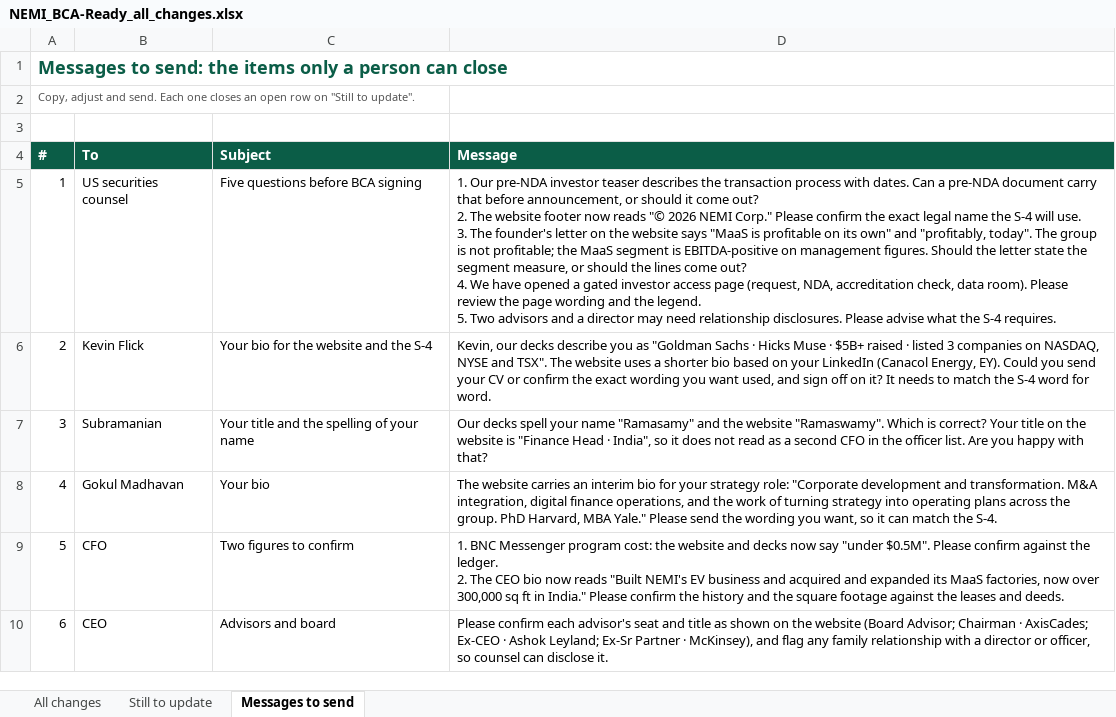
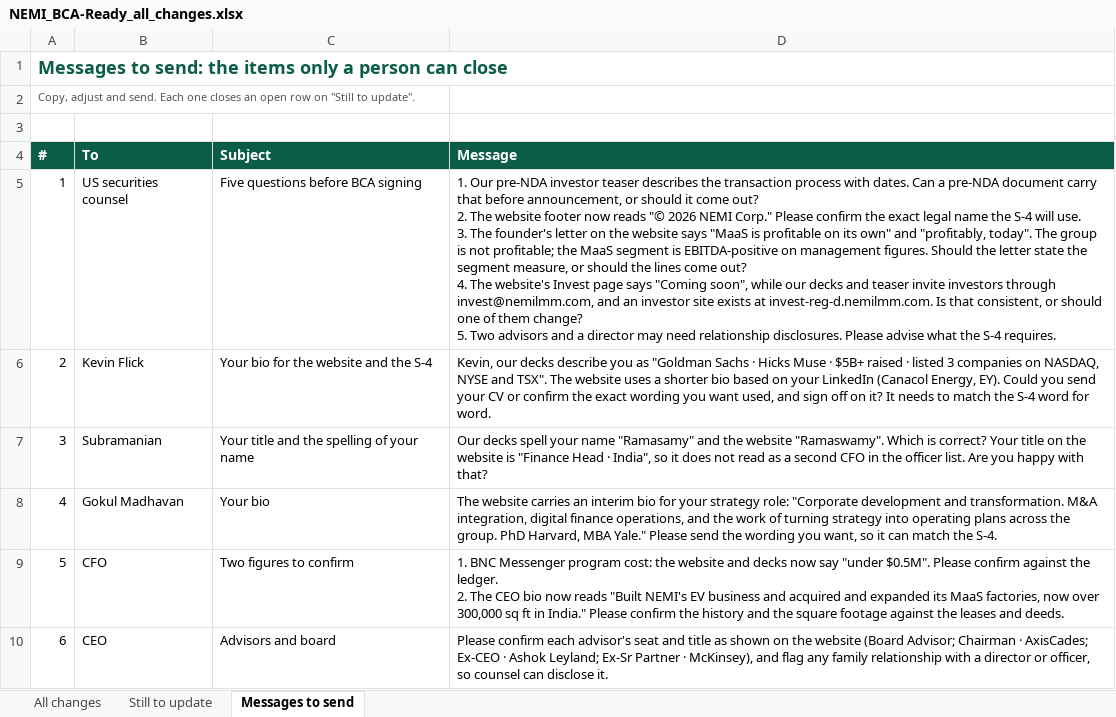
Before and after one commit to Nemi52344/nemi-lmm-site, an Excel workbook: _s4/NEMI_BCA-Ready_all_changes.xlsx, sheet Messages to send, drawn as a sheet; values as stored, in another font and other column widths than the file's, no borders; ↵ is a line break in a cell; the diff names each change by its address in the sheet, - before the commit and + after, or states it on an @@ line.

```diff
--- a/_s4/NEMI_BCA-Ready_all_changes.xlsx (sheet Messages to send)
+++ b/_s4/NEMI_BCA-Ready_all_changes.xlsx (sheet Messages to send)
-D5 (Message): …out? ↵ 4. We have opened a gated investor access page (request, NDA, accreditation check, data room). Please review the page wording and the legend. ↵ 5. Two…
+D5 (Message): …out? ↵ 4. The website's Invest page says "Coming soon", while our decks and teaser invite investors through invest@nemilmm.com, and an investor site exists at invest-reg-d.nemilmm.com. Is that consistent, or should one of them change? ↵ 5. Two…
```
Also changed, not shown: sheet Still to update, sheet All changes, 1 other file.
